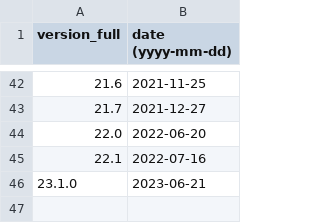
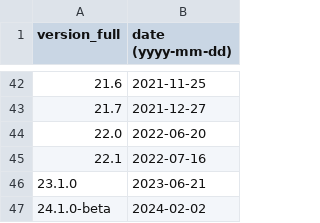
Before and after one commit to maaaaz/third-parties-version-history, a CSV file: 7-Zip/7-zip.csv, drawn as a sheet; only a part is shown, gaps mark what is left out.

```diff
--- a/7-Zip/7-zip.csv
+++ b/7-Zip/7-zip.csv
@@ -46 +46,2 @@
 "23.1.0";"2023-06-21"
+"24.1.0-beta";"2024-02-02"
```
